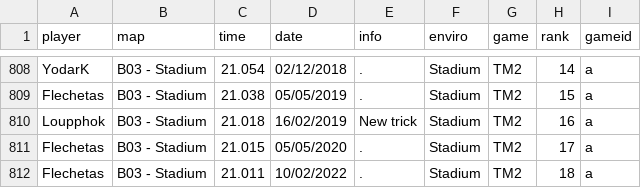
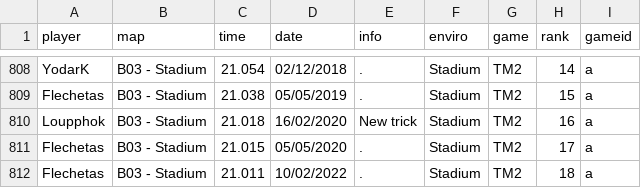
Before and after one commit to monheimx9/TWRC, a CSV file: data/WRDb.csv, drawn as a sheet; only a part is shown, gaps mark what is left out.

Commit message:
modifg

```diff
--- a/data/WRDb.csv
+++ b/data/WRDb.csv
@@ -809,3 +809,3 @@ YodarK;B03 - Stadium;21.054;02/12/2018;.;Stadium;TM2;14;a
 Flechetas;B03 - Stadium;21.038;05/05/2019;.;Stadium;TM2;15;a
-Loupphok;B03 - Stadium;21.018;16/02/2019;New trick;Stadium;TM2;16;a
+Loupphok;B03 - Stadium;21.018;16/02/2020;New trick;Stadium;TM2;16;a
 Flechetas;B03 - Stadium;21.015;05/05/2020;.;Stadium;TM2;17;a
```
